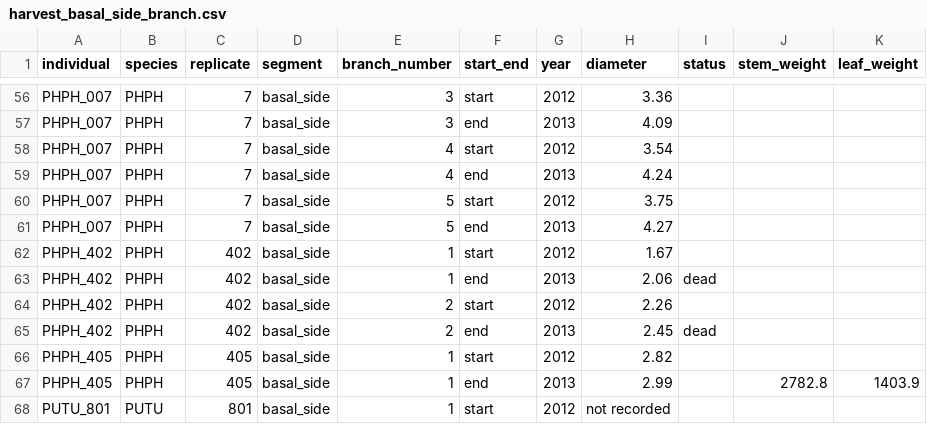
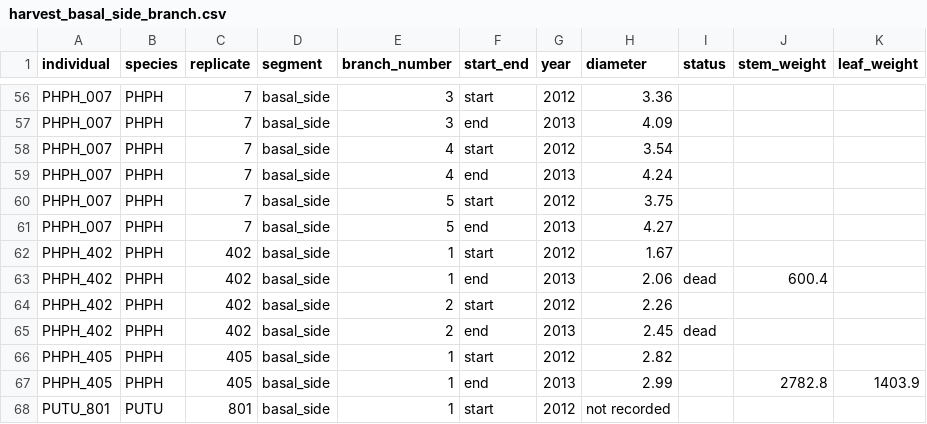
Before and after one commit to dfalster/Reproductive_Allocation_Kuringgai, a CSV file: data/harvest_basal_side_branch.csv, drawn as a sheet; only a part is shown, gaps mark what is left out.

```diff
--- a/data/harvest_basal_side_branch.csv
+++ b/data/harvest_basal_side_branch.csv
@@ -62,3 +62,3 @@ PHPH_007,PHPH,7,basal_side,5,end,2013,4.27,,,
 PHPH_402,PHPH,402,basal_side,1,start,2012,1.67,,,
-PHPH_402,PHPH,402,basal_side,1,end,2013,2.06,dead,,
+PHPH_402,PHPH,402,basal_side,1,end,2013,2.06,dead,600.4,
 PHPH_402,PHPH,402,basal_side,2,start,2012,2.26,,,
```
Also changed, not shown: data/harvest.csv, data/individuals.csv, 1 other file.
